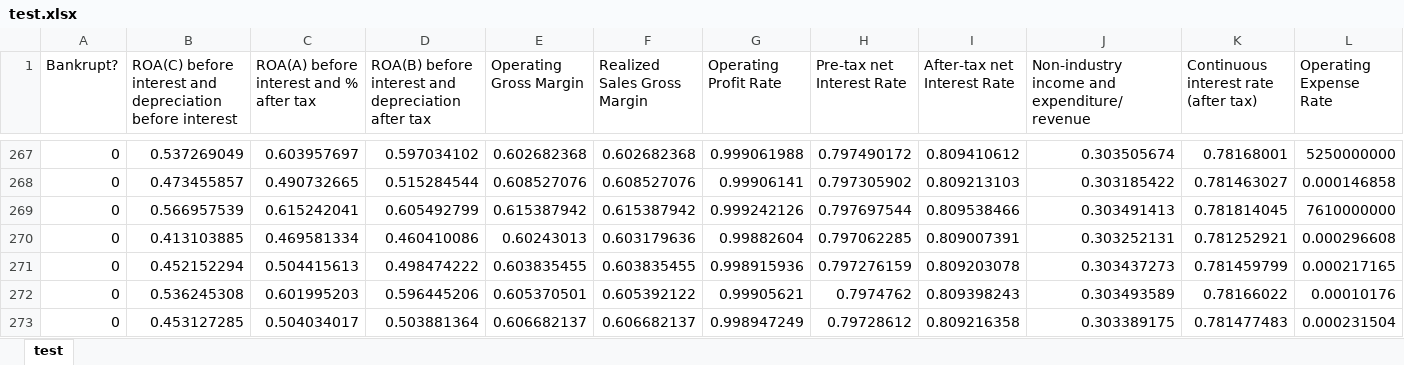
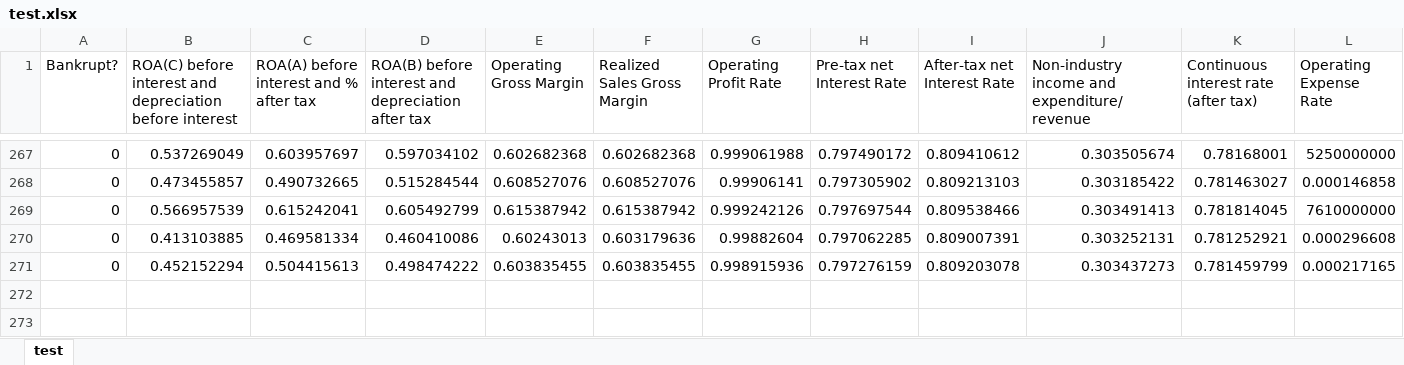
Before and after one commit to vovantri123/CK_Python, an Excel workbook: test.xlsx, sheet test, drawn as a sheet; only a part is shown, gaps mark what is left out; values as stored, in another font and other column widths than the file's, no borders; rows hold the shown columns only; the diff names each change by its address in the sheet, - before the commit and + after, or states it on an @@ line.

Commit message:
Gan cuoi

```diff
--- a/test.xlsx (sheet test)
+++ b/test.xlsx (sheet test)
-row 272: 0 | 0.536245308 | 0.601995203 | 0.596445206 | 0.605370501 | 0.605392122 | 0.99905621 | 0.7974762 | 0.809398243 | 0.303493589 | 0.78166022 | 0.00010176
-row 273: 0 | 0.453127285 | 0.504034017 | 0.503881364 | 0.606682137 | 0.606682137 | 0.998947249 | 0.79728612 | 0.809216358 | 0.303389175 | 0.781477483 | 0.000231504
```
